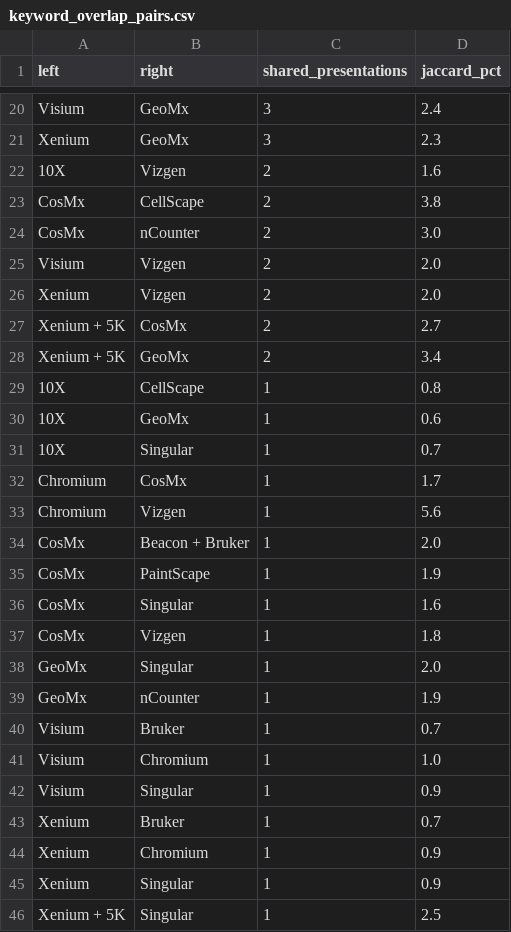
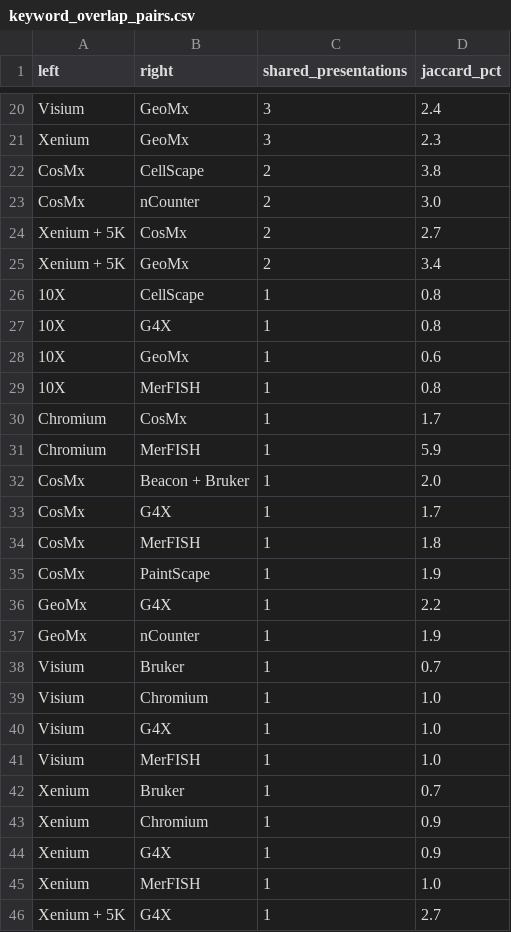
Before and after one commit to sharonhe/aacr-spatial-keyword-scan, a CSV file: docs/data/keyword_overlap_pairs.csv, drawn as a sheet; only a part is shown, gaps mark what is left out.

```diff
--- a/docs/data/keyword_overlap_pairs.csv
+++ b/docs/data/keyword_overlap_pairs.csv
@@ -21,7 +21,4 @@ Visium,GeoMx,3,2.4
 Xenium,GeoMx,3,2.3
-10X,Vizgen,2,1.6
 CosMx,CellScape,2,3.8
 CosMx,nCounter,2,3.0
-Visium,Vizgen,2,2.0
-Xenium,Vizgen,2,2.0
 Xenium + 5K,CosMx,2,2.7
@@ -29,11 +26,12 @@ Xenium + 5K,GeoMx,2,3.4
 10X,CellScape,1,0.8
+10X,G4X,1,0.8
 10X,GeoMx,1,0.6
-10X,Singular,1,0.7
+10X,MerFISH,1,0.8
 Chromium,CosMx,1,1.7
-Chromium,Vizgen,1,5.6
+Chromium,MerFISH,1,5.9
 CosMx,Beacon + Bruker,1,2.0
+CosMx,G4X,1,1.7
+CosMx,MerFISH,1,1.8
 CosMx,PaintScape,1,1.9
-CosMx,Singular,1,1.6
-CosMx,Vizgen,1,1.8
-GeoMx,Singular,1,2.0
+GeoMx,G4X,1,2.2
 GeoMx,nCounter,1,1.9
@@ -41,6 +39,8 @@ Visium,Bruker,1,0.7
 Visium,Chromium,1,1.0
-Visium,Singular,1,0.9
+Visium,G4X,1,1.0
+Visium,MerFISH,1,1.0
 Xenium,Bruker,1,0.7
 Xenium,Chromium,1,0.9
-Xenium,Singular,1,0.9
-Xenium + 5K,Singular,1,2.5
+Xenium,G4X,1,0.9
+Xenium,MerFISH,1,1.0
+Xenium + 5K,G4X,1,2.7
```
Also changed, not shown: docs/data/institution_counts.csv, docs/data/keyword_country_counts.csv, 20 other files.
